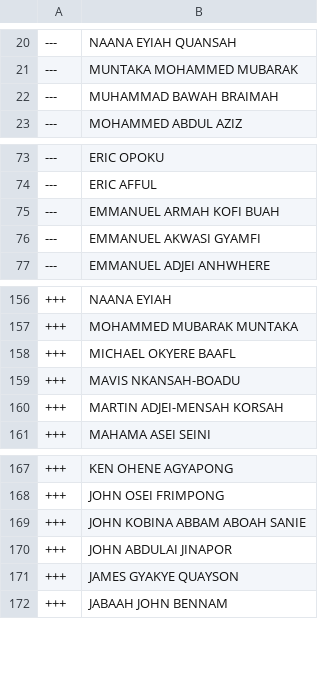
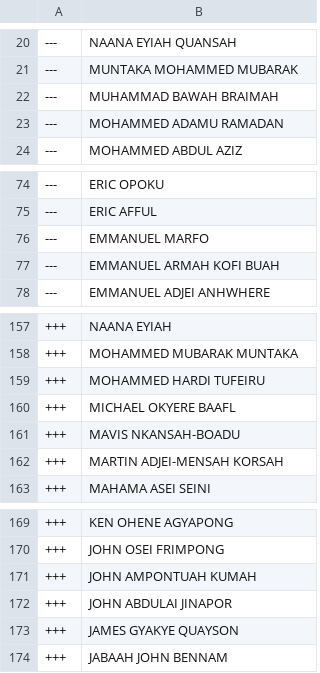
Before and after one commit to every-politician-scrapers/ghana-parliament, a CSV file: data/diff.csv, drawn as a sheet; only a part is shown, gaps mark what is left out.

```diff
--- a/data/diff.csv
+++ b/data/diff.csv
@@ -22,2 +22,3 @@
 ---,MUHAMMAD BAWAH BRAIMAH
+---,MOHAMMED ADAMU RAMADAN
 ---,MOHAMMED ABDUL AZIZ
@@ -74,4 +75,4 @@
 ---,ERIC AFFUL
+---,EMMANUEL MARFO
 ---,EMMANUEL ARMAH KOFI BUAH
----,EMMANUEL AKWASI GYAMFI
 ---,EMMANUEL ADJEI ANHWHERE
@@ -157,2 +158,3 @@
 +++,MOHAMMED MUBARAK MUNTAKA
++++,MOHAMMED HARDI TUFEIRU
 +++,MICHAEL OKYERE BAAFL
@@ -168,3 +170,3 @@
 +++,JOHN OSEI FRIMPONG
-+++,JOHN KOBINA ABBAM ABOAH SANIE
++++,JOHN AMPONTUAH KUMAH
 +++,JOHN ABDULAI JINAPOR
```
Also changed, not shown: data/official.csv.
